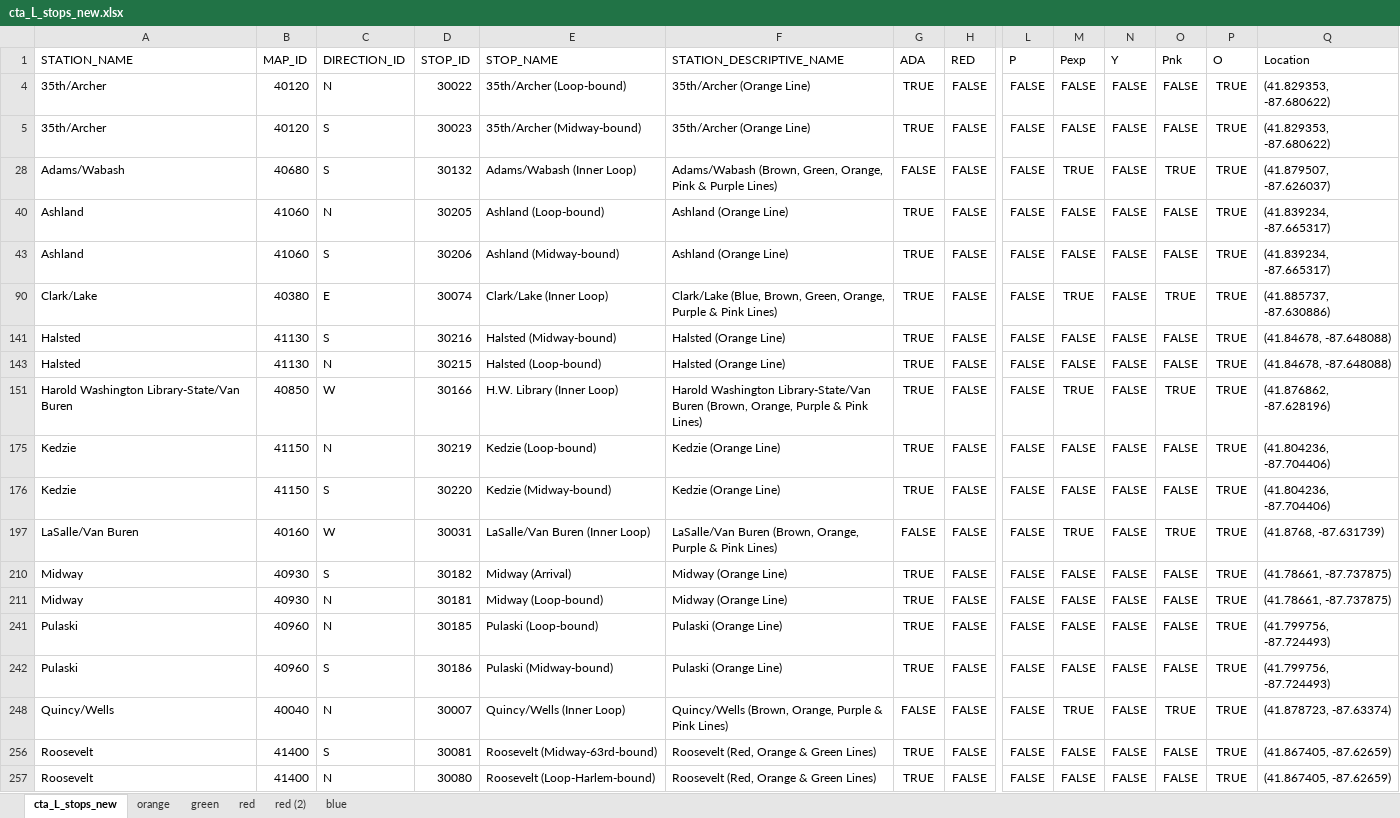
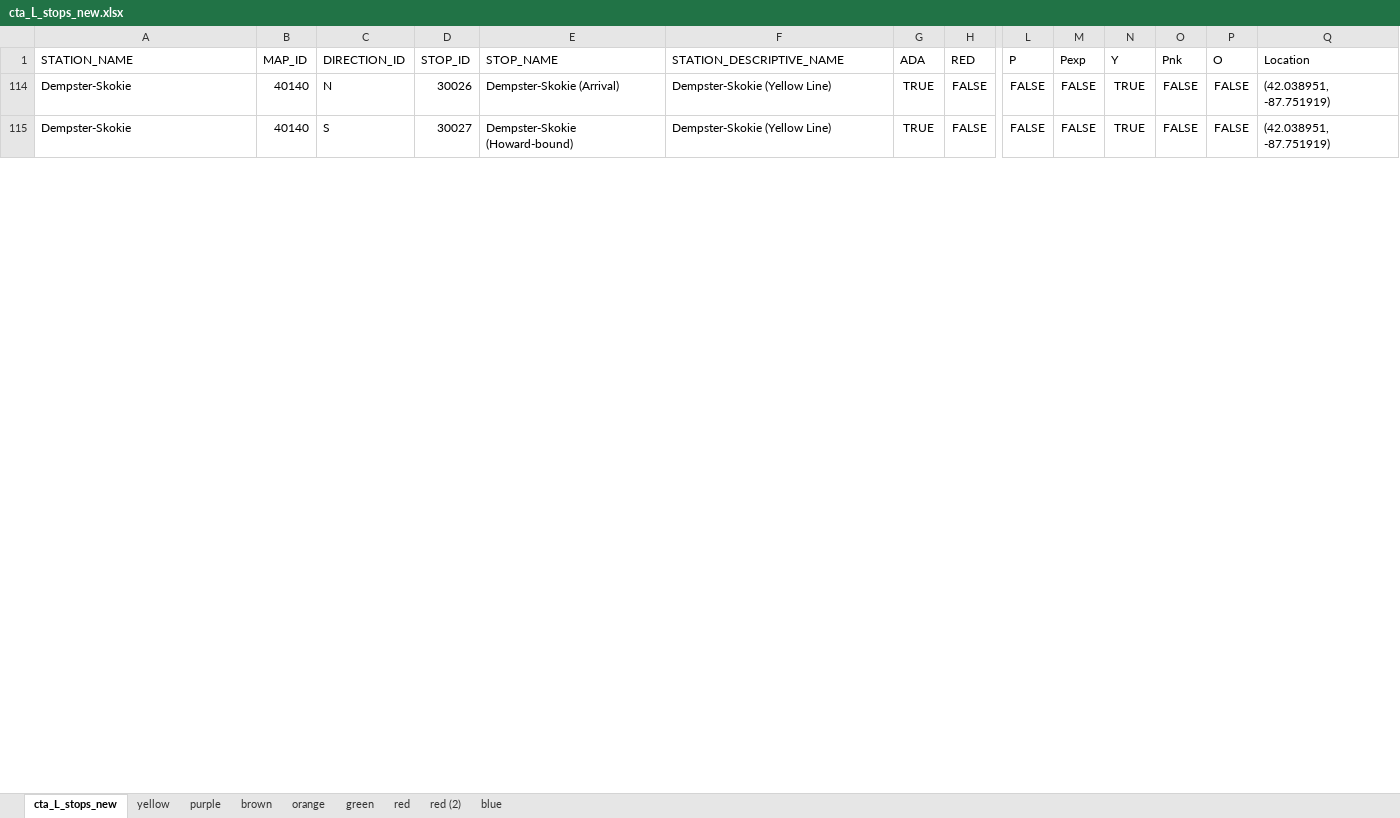
Before and after one commit to tpstar/l-train-tracker, an Excel workbook: cta_L_stops_new.xlsx, sheet cta_L_stops_new, drawn as a sheet; only a part is shown, gaps mark what is left out; values as stored, in another font and other column widths than the file's, no borders; removed rows and columns are numbered as before the commit, all else as after; rows hold the shown columns only; the diff covers the shown part only; the diff names each change by its address in the sheet, - before the commit and + after, or states it on an @@ line.

Commit message:
add all the stops in all lines

```diff
--- a/cta_L_stops_new.xlsx (sheet cta_L_stops_new)
+++ b/cta_L_stops_new.xlsx (sheet cta_L_stops_new)
+sheet tab: yellow
+sheet tab: purple
+sheet tab: brown
@@ row 4 hidden: 35th/Archer | 40120 | N | 30022 | 35th/Archer (Loop-bound) | 35th/Archer (Orange Line) | TRUE | FALSE | FALSE | FALSE | FALSE | FALSE | TRUE | (41.829353, -87.680622) @@
@@ row 5 hidden: 35th/Archer | 40120 | S | 30023 | 35th/Archer (Midway-bound) | 35th/Archer (Orange Line) | TRUE | FALSE | FALSE | FALSE | FALSE | FALSE | TRUE | (41.829353, -87.680622) @@
@@ row 28 hidden: Adams/Wabash | 40680 | S | 30132 | Adams/Wabash (Inner Loop) | Adams/Wabash (Brown, Green, Orange, Pink & Purple Lines) | FALSE | FALSE | FALSE | TRUE | FALSE | TRUE | TRUE | (41.879507, -87.626037) @@
@@ row 40 hidden: Ashland | 41060 | N | 30205 | Ashland (Loop-bound) | Ashland (Orange Line) | TRUE | FALSE | FALSE | FALSE | FALSE | FALSE | TRUE | (41.839234, -87.665317) @@
@@ row 43 hidden: Ashland | 41060 | S | 30206 | Ashland (Midway-bound) | Ashland (Orange Line) | TRUE | FALSE | FALSE | FALSE | FALSE | FALSE | TRUE | (41.839234, -87.665317) @@
@@ row 90 hidden: Clark/Lake | 40380 | E | 30074 | Clark/Lake (Inner Loop) | Clark/Lake (Blue, Brown, Green, Orange, Purple & Pink Lines) | TRUE | FALSE | FALSE | TRUE | FALSE | TRUE | TRUE | (41.885737, -87.630886) @@
@@ row 141 hidden: Halsted | 41130 | S | 30216 | Halsted (Midway-bound) | Halsted (Orange Line) | TRUE | FALSE | FALSE | FALSE | FALSE | FALSE | TRUE | (41.84678, -87.648088) @@
@@ row 143 hidden: Halsted | 41130 | N | 30215 | Halsted (Loop-bound) | Halsted (Orange Line) | TRUE | FALSE | FALSE | FALSE | FALSE | FALSE | TRUE | (41.84678, -87.648088) @@
@@ row 151 hidden: Harold Washington Library-State/Van Buren | 40850 | W | 30166 | H.W. Library (Inner Loop) | Harold Washington Library-State/Van Buren (Brown, Orange, Purple & Pink Lines) | TRUE | FALSE | FALSE | TRUE | FALSE | TRUE | TRUE | (41.876862, -87.628196) @@
@@ row 175 hidden: Kedzie | 41150 | N | 30219 | Kedzie (Loop-bound) | Kedzie (Orange Line) | TRUE | FALSE | FALSE | FALSE | FALSE | FALSE | TRUE | (41.804236, -87.704406) @@
@@ row 176 hidden: Kedzie | 41150 | S | 30220 | Kedzie (Midway-bound) | Kedzie (Orange Line) | TRUE | FALSE | FALSE | FALSE | FALSE | FALSE | TRUE | (41.804236, -87.704406) @@
@@ row 197 hidden: LaSalle/Van Buren | 40160 | W | 30031 | LaSalle/Van Buren (Inner Loop) | LaSalle/Van Buren (Brown, Orange, Purple & Pink Lines) | FALSE | FALSE | FALSE | TRUE | FALSE | TRUE | TRUE | (41.8768, -87.631739) @@
@@ row 210 hidden: Midway | 40930 | S | 30182 | Midway (Arrival) | Midway (Orange Line) | TRUE | FALSE | FALSE | FALSE | FALSE | FALSE | TRUE | (41.78661, -87.737875) @@
@@ row 211 hidden: Midway | 40930 | N | 30181 | Midway (Loop-bound) | Midway (Orange Line) | TRUE | FALSE | FALSE | FALSE | FALSE | FALSE | TRUE | (41.78661, -87.737875) @@
-A114:A115 (STATION_NAME): Pulaski
+A114:A115 (STATION_NAME): Dempster-Skokie
-B114:B115 (MAP_ID): 40960
+B114:B115 (MAP_ID): 40140
-D114 (STOP_ID): 30185
+D114 (STOP_ID): 30026
-E114 (STOP_NAME): Pulaski (Loop-bound)
+E114 (STOP_NAME): Dempster-Skokie (Arrival)
-F114:F115 (STATION_DESCRIPTIVE_NAME): Pulaski (Orange Line)
+F114:F115 (STATION_DESCRIPTIVE_NAME): Dempster-Skokie (Yellow Line)
-N114:N115 (Y): FALSE
+N114:N115 (Y): TRUE
-P114:P115 (O): TRUE
+P114:P115 (O): FALSE
-Q114:Q115 (Location): (41.799756, -87.724493)
+Q114:Q115 (Location): (42.038951, -87.751919)
-D115 (STOP_ID): 30186
+D115 (STOP_ID): 30027
-E115 (STOP_NAME): Pulaski (Midway-bound)
+E115 (STOP_NAME): Dempster-Skokie (Howard-bound)
@@ row 248 hidden: Quincy/Wells | 40040 | N | 30007 | Quincy/Wells (Inner Loop) | Quincy/Wells (Brown, Orange, Purple & Pink Lines) | FALSE | FALSE | FALSE | TRUE | FALSE | TRUE | TRUE | (41.878723, -87.63374) @@
@@ row 256 hidden: Roosevelt | 41400 | S | 30081 | Roosevelt (Midway-63rd-bound) | Roosevelt (Red, Orange & Green Lines) | TRUE | FALSE | FALSE | FALSE | FALSE | FALSE | TRUE | (41.867405, -87.62659) @@
@@ row 257 hidden: Roosevelt | 41400 | N | 30080 | Roosevelt (Loop-Harlem-bound) | Roosevelt (Red, Orange & Green Lines) | TRUE | FALSE | FALSE | FALSE | FALSE | FALSE | TRUE | (41.867405, -87.62659) @@
```
Also changed, not shown: 5 hidden or unhidden rows and 16 edited cells elsewhere in this sheet, sheet orange, 6 other files.
